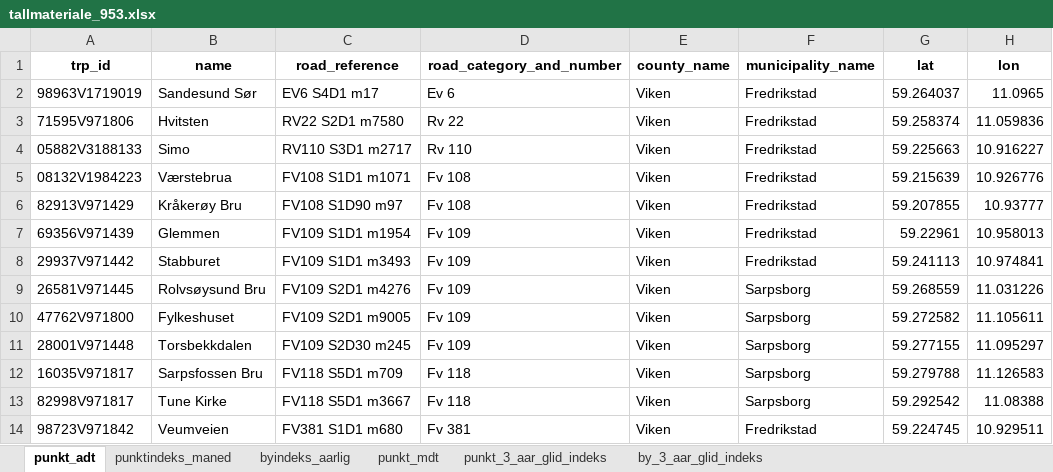
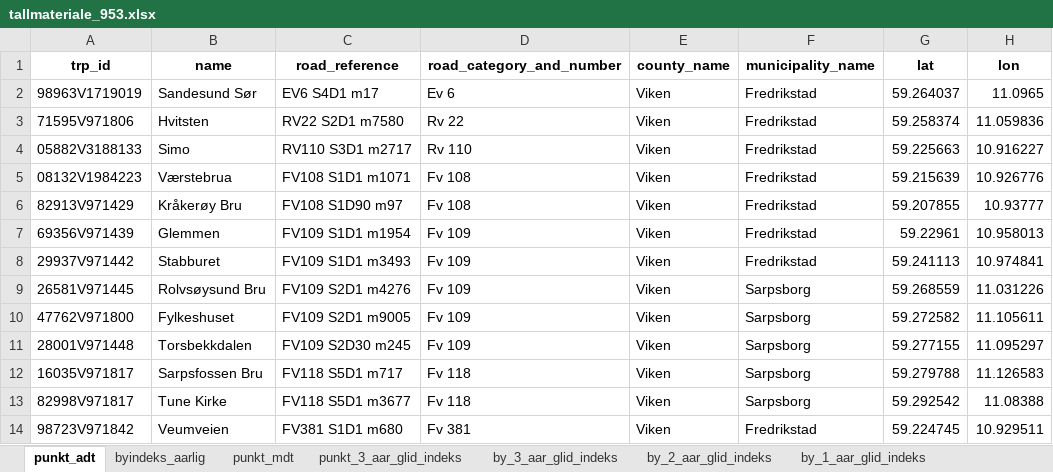
Before and after one commit to snohan/byindeks, an Excel workbook: data_indexpoints_tidy/tallmateriale_953.xlsx, sheet punkt_adt, drawn as a sheet; only a part is shown; values as stored, in another font and other column widths than the file's, no borders; the diff names each change by its address in the sheet, - before the commit and + after, or states it on an @@ line.

```diff
--- a/data_indexpoints_tidy/tallmateriale_953.xlsx (sheet punkt_adt)
+++ b/data_indexpoints_tidy/tallmateriale_953.xlsx (sheet punkt_adt)
-sheet tab: punktindeks_maned
+sheet tab: by_2_aar_glid_indeks
+sheet tab: by_1_aar_glid_indeks
-C12 (road_reference): FV118 S5D1 m709
+C12 (road_reference): FV118 S5D1 m717
-C13 (road_reference): FV118 S5D1 m3667
+C13 (road_reference): FV118 S5D1 m3677
```
Also changed, not shown: sheet punkt_mdt, sheet punkt_3_aar_glid_indeks, sheet by_3_aar_glid_indeks, sheet byindeks_aarlig, 2 other files.
